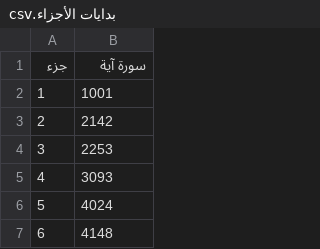
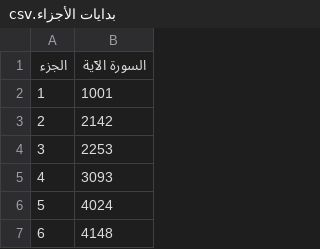
Before and after one commit to amribrahimeg/Quran-Text, a CSV file: بدايات الأجزاء.csv, drawn as a sheet; only a part is shown; removed rows and columns are numbered as before the commit, all else as after; the diff names each change by its address in the sheet, - before the commit and + after, or states it on an @@ line.

Commit message:
Update بدايات الأجزاء.csv

```diff
--- a/بدايات الأجزاء.csv
+++ b/بدايات الأجزاء.csv
-row 1: جزء | سورة آية
+row 1: الجزء | السورة الآية
```
